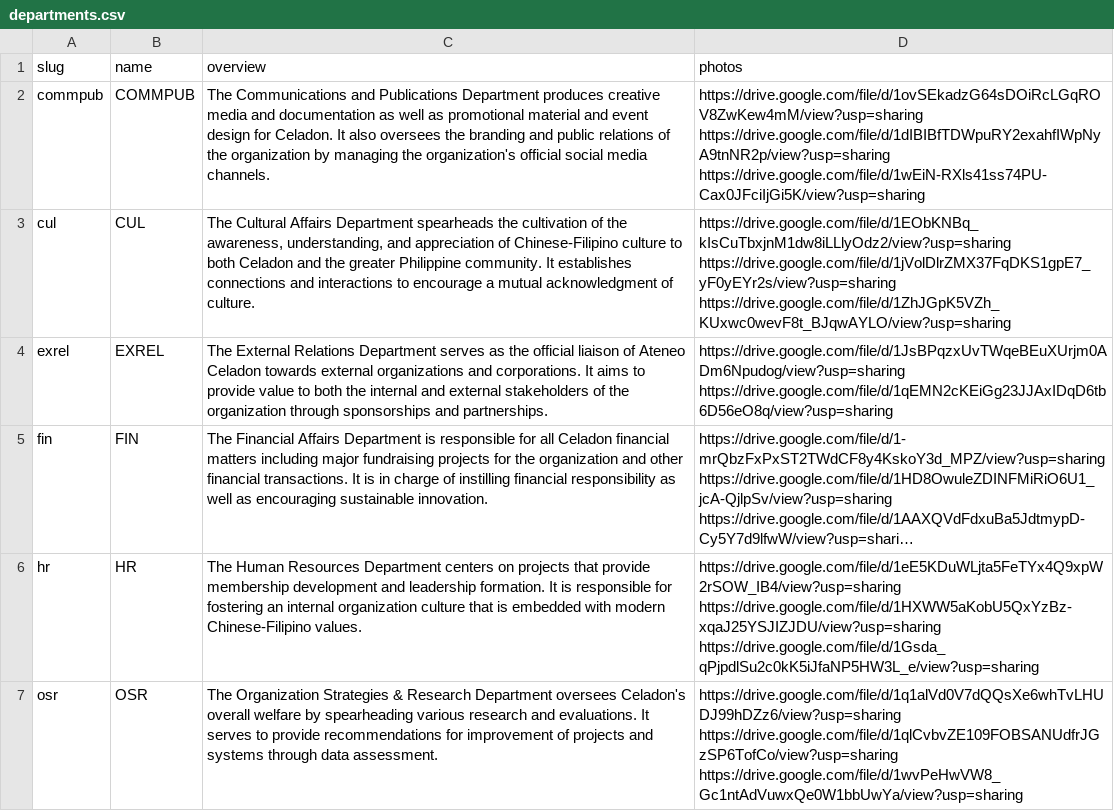
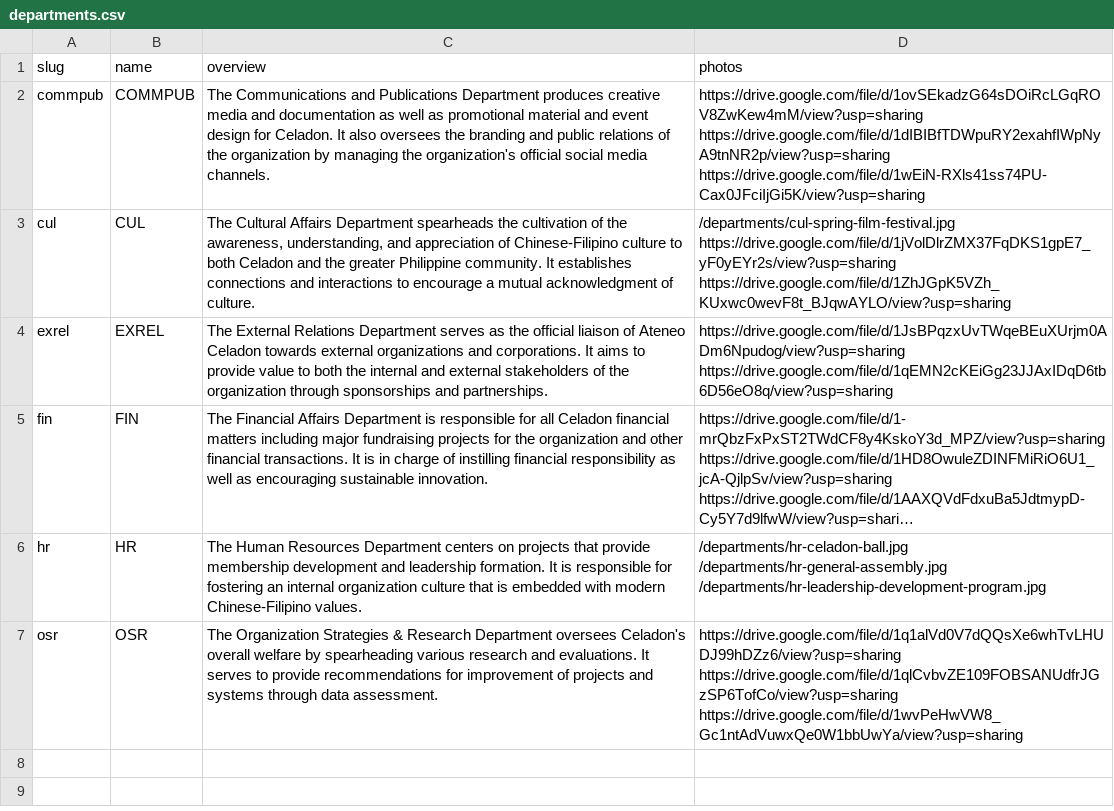
Before and after one commit to Koala3353/celadon-website, a CSV file: content/departments.csv, drawn as a sheet; long unchanged cells end in …; ↵ is a line break in a cell; the diff names each change by its address in the sheet, - before the commit and + after, or states it on an @@ line.

```diff
--- a/content/departments.csv
+++ b/content/departments.csv
-D3 (photos): https://drive.google.com/file/d/1EObKNBq_kIsCuTbxjnM1dw8iLLlyOdz2/view?usp=sharing ↵ https://drive.google.com/file/d/1jVolDlrZMX37FqDKS1gpE7_yF0yEYr2s/view?usp=sharing ↵ https://drive.google.com/file/d/1ZhJGpK5VZh_KUxwc0wevF8t_BJqwAYLO/view?usp=sharing
+D3 (photos): /departments/cul-spring-film-festival.jpg ↵ https://drive.google.com/file/d/1jVolDlrZMX37FqDKS1gpE7_yF0yEYr2s/view?usp=sharing ↵ https://drive.google.com/file/d/1ZhJGpK5VZh_KUxwc0wevF8t_BJqwAYLO/view?usp=sharing
-D6 (photos): https://drive.google.com/file/d/1eE5KDuWLjta5FeTYx4Q9xpW2rSOW_IB4/view?usp=sharing ↵ https://drive.google.com/file/d/1HXWW5aKobU5QxYzBz-xqaJ25YSJIZJDU/view?usp=sharing ↵ https://drive.google.com/file/d/1Gsda_qPjpdlSu2c0kK5iJfaNP5HW3L_e/view?usp=sharing
+D6 (photos): /departments/hr-celadon-ball.jpg ↵ /departments/hr-general-assembly.jpg ↵ /departments/hr-leadership-development-program.jpg
```
Also changed, not shown: content/site.csv, 11 other files.
